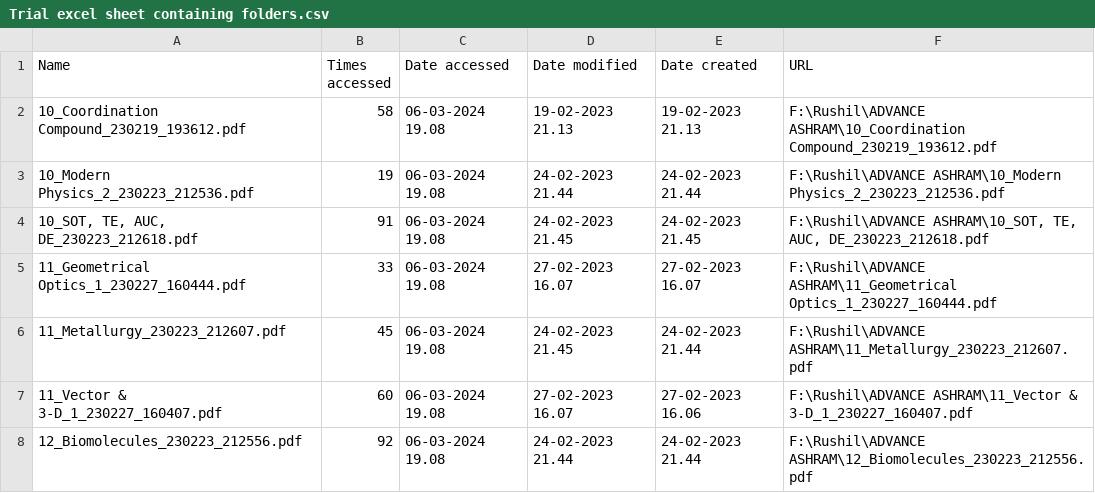
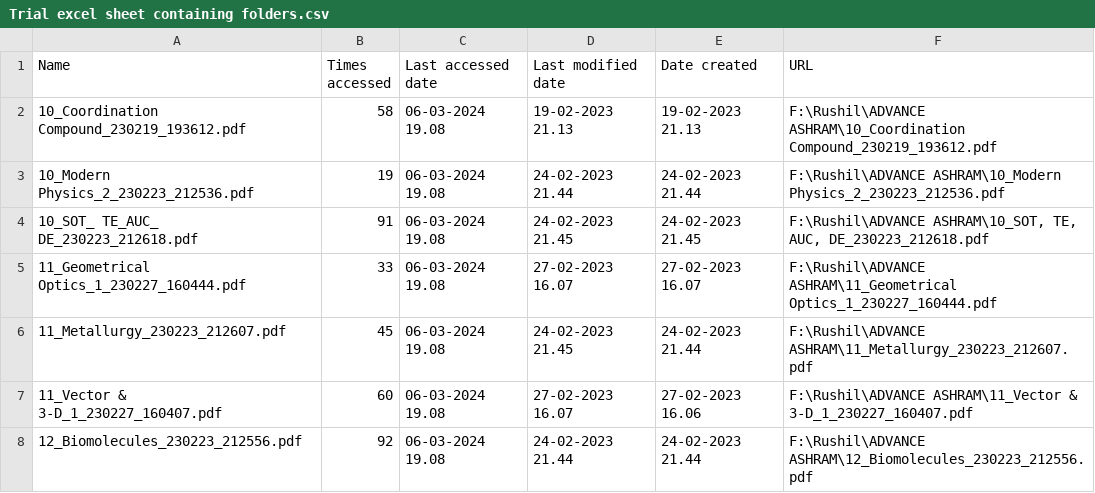
Before and after one commit to RushilSoni-UniAcc/Project-A-P5, a CSV file: Trial excel sheet containing folders.csv, drawn as a sheet; only a part is shown.

Commit message:
Implimented link list into reading data from csv
1>corrected some minor detail.
2>connected linked list and our project and tried to make error massages .
3>file correction.

```diff
--- a/Trial excel sheet containing folders.csv
+++ b/Trial excel sheet containing folders.csv
@@ -1,5 +1,5 @@
-Name,Times accessed,Date accessed,Date modified,Date created,URL
+Name,Times accessed,Last accessed date,Last modified date,Date created,URL
 10_Coordination Compound_230219_193612.pdf,58,06-03-2024 19.08,19-02-2023 21.13,19-02-2023 21.13,F:\Rushil\ADVANCE ASHRAM\10_Coordination Compound_230219_193612.pdf
 10_Modern Physics_2_230223_212536.pdf,19,06-03-2024 19.08,24-02-2023 21.44,24-02-2023 21.44,F:\Rushil\ADVANCE ASHRAM\10_Modern Physics_2_230223_212536.pdf
-"10_SOT, TE, AUC, DE_230223_212618.pdf",91,06-03-2024 19.08,24-02-2023 21.45,24-02-2023 21.45,"F:\Rushil\ADVANCE ASHRAM\10_SOT, TE, AUC, DE_230223_212618.pdf"
+10_SOT_ TE_AUC_ DE_230223_212618.pdf,91,06-03-2024 19.08,24-02-2023 21.45,24-02-2023 21.45,"F:\Rushil\ADVANCE ASHRAM\10_SOT, TE, AUC, DE_230223_212618.pdf"
 11_Geometrical Optics_1_230227_160444.pdf,33,06-03-2024 19.08,27-02-2023 16.07,27-02-2023 16.07,F:\Rushil\ADVANCE ASHRAM\11_Geometrical Optics_1_230227_160444.pdf
```
Also changed, not shown: 3 other files.
